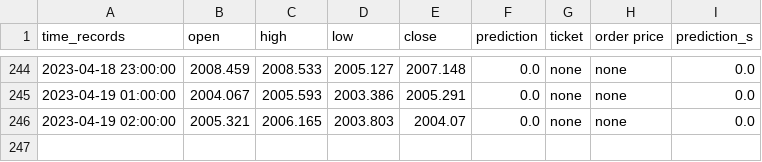
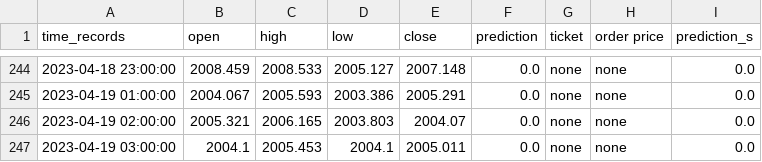
Before and after one commit to pkong001/Trading-bot-lsvm-v2, a CSV file: time_records_v2.csv, drawn as a sheet; only a part is shown, gaps mark what is left out; the diff names each change by its address in the sheet, - before the commit and + after, or states it on an @@ line.

```diff
--- a/time_records_v2.csv
+++ b/time_records_v2.csv
+row 247: 2023-04-19 03:00:00 | 2004.1 | 2005.453 | 2004.1 | 2005.011 | 0.0 | none | none | 0.0
```
Also changed, not shown: time_records_v2b.csv, time_records_v2c.csv.
